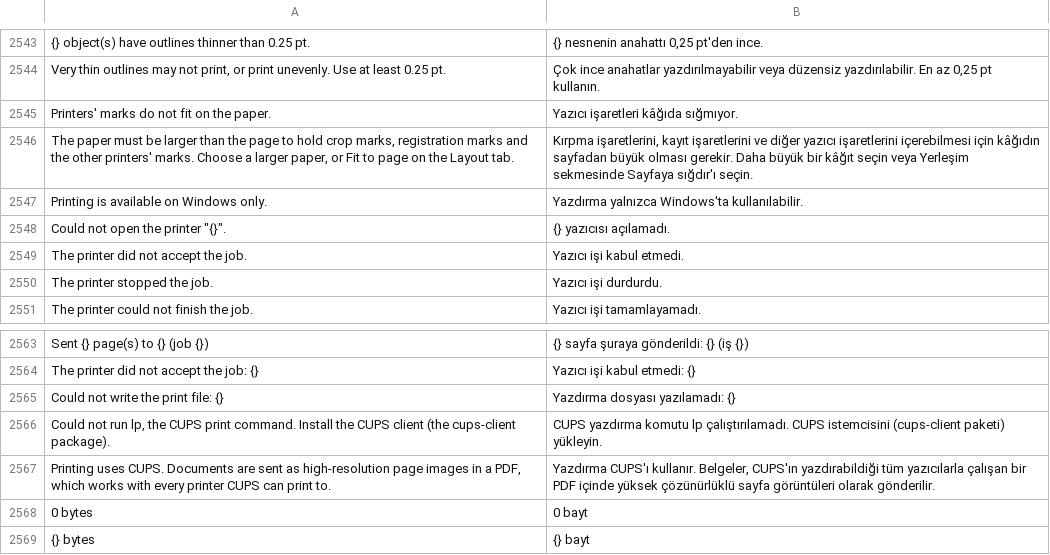
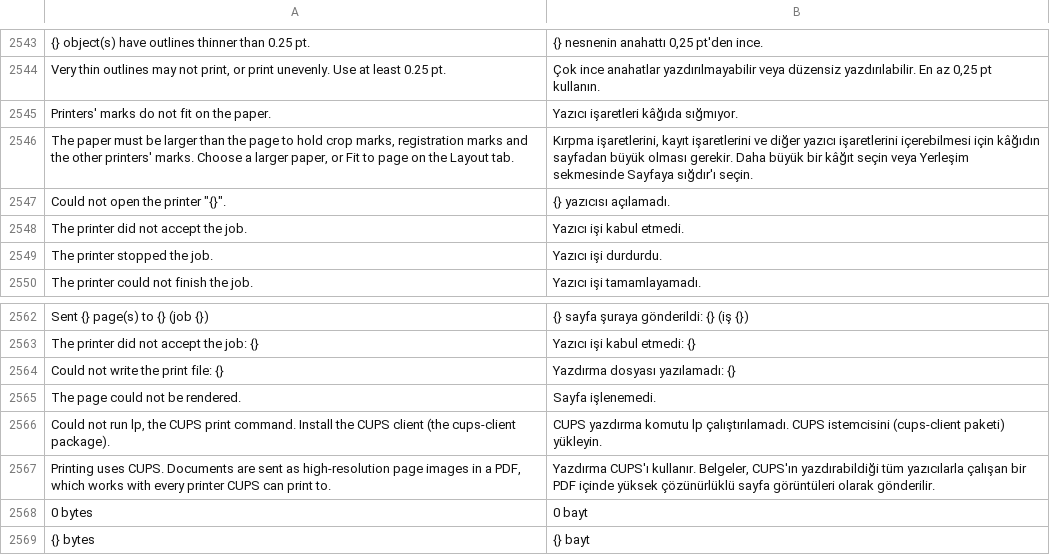
Before and after one commit to toim22/AnyVector, a TSV file: crates/anyvector/assets/i18n/tr-TR.tsv, drawn as a sheet; only a part is shown, gaps mark what is left out.

Commit message:
Linux printing: paper turned as CUPS feeds it, no scaling, private job file, plan

```diff
--- a/crates/anyvector/assets/i18n/tr-TR.tsv
+++ b/crates/anyvector/assets/i18n/tr-TR.tsv
@@ -2546,3 +2546,2 @@ Printers' marks do not fit on the paper.	Yazıcı işaretleri kâğıda sığmı
 The paper must be larger than the page to hold crop marks, registration marks and the other printers' marks. Choose a larger paper, or Fit to page on the Layout tab.	Kırpma işaretlerini, kayıt işaretlerini ve diğer yazıcı işaretlerini içerebilmesi için kâğıdın sayfadan büyük olması gerekir. Daha büyük bir kâğıt seçin veya Yerleşim sekmesinde Sayfaya sığdır'ı seçin.
-Printing is available on Windows only.	Yazdırma yalnızca Windows'ta kullanılabilir.
 Could not open the printer "{}".	"{}" yazıcısı açılamadı.
@@ -2565,2 +2564,3 @@ The printer did not accept the job: {}	Yazıcı işi kabul etmedi: {}
 Could not write the print file: {}	Yazdırma dosyası yazılamadı: {}
+The page could not be rendered.	Sayfa işlenemedi.
 Could not run lp, the CUPS print command. Install the CUPS client (the cups-client package).	CUPS yazdırma komutu lp çalıştırılamadı. CUPS istemcisini (cups-client paketi) yükleyin.
```
Also changed, not shown: crates/anyvector/assets/i18n/cs-CZ.tsv, crates/anyvector/assets/i18n/es-ES.tsv, 15 other files.
